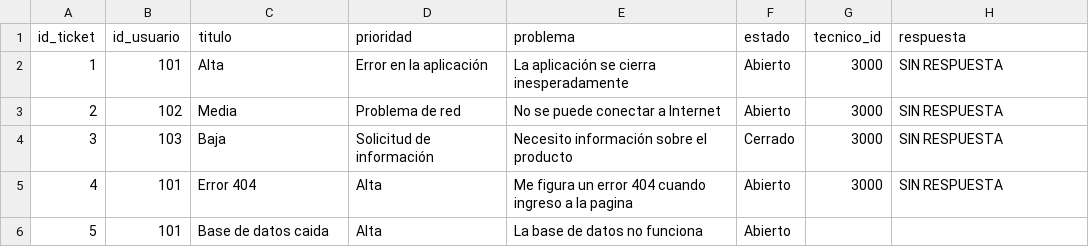
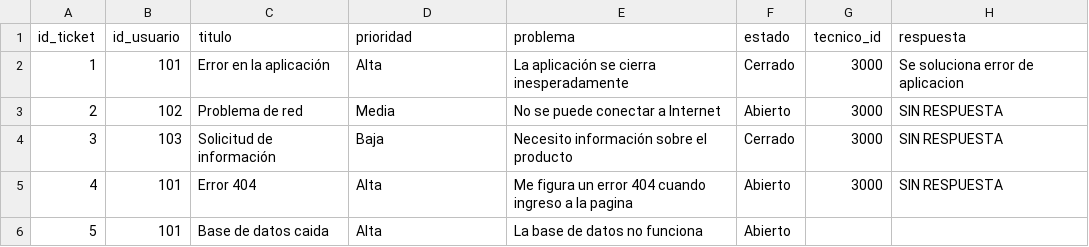
Before and after one commit to AgustinNQuintero/Gestor-de-Tickets, a CSV file: data/tickets.csv, drawn as a sheet.

Commit message:
Se completa funciones de tecnico

```diff
--- a/data/tickets.csv
+++ b/data/tickets.csv
@@ -1,5 +1,5 @@
 id_ticket,id_usuario,titulo,prioridad,problema,estado,tecnico_id,respuesta
-1,101,Alta,Error en la aplicación,La aplicación se cierra inesperadamente,Abierto,3000,SIN RESPUESTA
-2,102,Media,Problema de red,No se puede conectar a Internet,Abierto,3000,SIN RESPUESTA
-3,103,Baja,Solicitud de información,Necesito información sobre el producto,Cerrado,3000,SIN RESPUESTA
+1,101,Error en la aplicación,Alta,La aplicación se cierra inesperadamente,Cerrado,3000,Se soluciona error de aplicacion
+2,102,Problema de red,Media,No se puede conectar a Internet,Abierto,3000,SIN RESPUESTA
+3,103,Solicitud de información,Baja,Necesito información sobre el producto,Cerrado,3000,SIN RESPUESTA
 4,101,Error 404,Alta,Me figura un error 404 cuando ingreso a la pagina,Abierto,3000,SIN RESPUESTA
```
Also changed, not shown: 3 other files.
